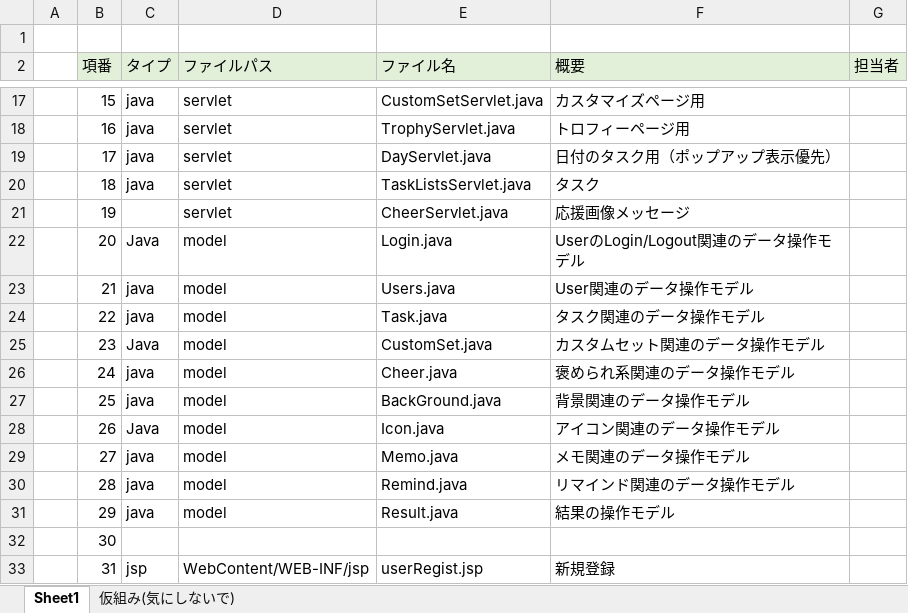
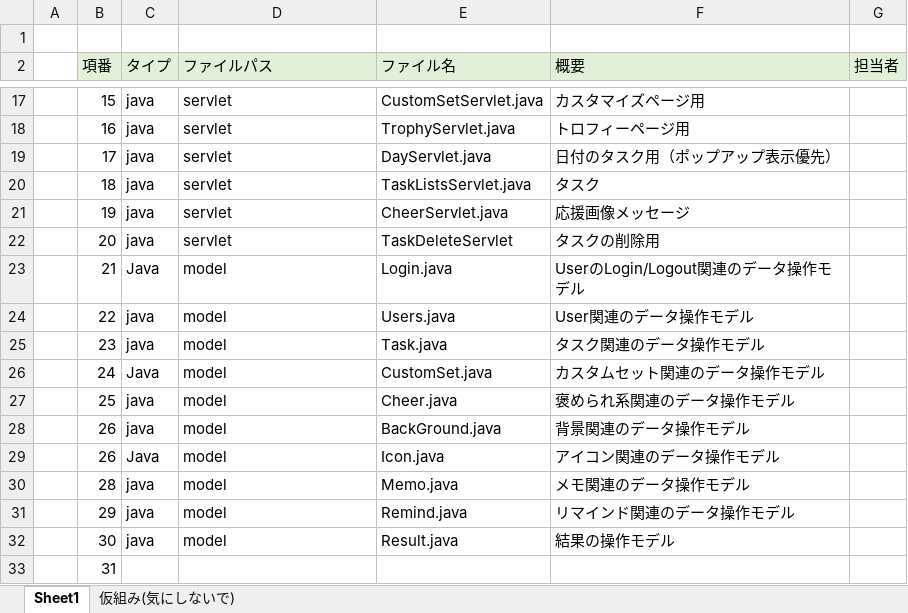
Before and after one commit to dojo2022/B--1, an Excel workbook: doc/内部定義書/05_ファイル構成一覧表_持ちつ持たれつ.xlsx, sheet Sheet1, drawn as a sheet; only a part is shown, gaps mark what is left out; values as stored, in another font and other column widths than the file's, no borders; removed rows and columns are numbered as before the commit, all else as after; the diff covers the shown part only; the diff names each change by its address in the sheet, - before the commit and + after, or states it on an @@ line.

Commit message:
Update 05_ファイル構成一覧表_持ちつ持たれつ.xlsx

```diff
--- a/doc/内部定義書/05_ファイル構成一覧表_持ちつ持たれつ.xlsx (sheet Sheet1)
+++ b/doc/内部定義書/05_ファイル構成一覧表_持ちつ持たれつ.xlsx (sheet Sheet1)
-C21 (タイプ): (empty)
+C21 (タイプ): java
-C22 (タイプ): Java
+C22 (タイプ): java
-D22 (ファイルパス): model
+D22 (ファイルパス): servlet
-E22 (ファイル名): Login.java
+E22 (ファイル名): TaskDeleteServlet
-F22 (概要): UserのLogin/Logout関連のデータ操作モデル
+F22 (概要): タスクの削除用
-C23 (タイプ): java
+C23 (タイプ): Java
-E23 (ファイル名): Users.java
+E23 (ファイル名): Login.java
-F23 (概要): User関連のデータ操作モデル
+F23 (概要): UserのLogin/Logout関連のデータ操作モデル
-E24 (ファイル名): Task.java
+E24 (ファイル名): Users.java
-F24 (概要): タスク関連のデータ操作モデル
+F24 (概要): User関連のデータ操作モデル
-C25 (タイプ): Java
+C25 (タイプ): java
-E25 (ファイル名): CustomSet.java
+E25 (ファイル名): Task.java
-F25 (概要): カスタムセット関連のデータ操作モデル
+F25 (概要): タスク関連のデータ操作モデル
-C26 (タイプ): java
+C26 (タイプ): Java
-E26 (ファイル名): Cheer.java
+E26 (ファイル名): CustomSet.java
-F26 (概要): 褒められ系関連のデータ操作モデル
+F26 (概要): カスタムセット関連のデータ操作モデル
-E27 (ファイル名): BackGround.java
+E27 (ファイル名): Cheer.java
-F27 (概要): 背景関連のデータ操作モデル
+F27 (概要): 褒められ系関連のデータ操作モデル
+row 28:  | 26 | java | model | BackGround.java | 背景関連のデータ操作モデル
-row 29:  | 27 | java | model | Memo.java | メモ関連のデータ操作モデル
-E30 (ファイル名): Remind.java
+E30 (ファイル名): Memo.java
-F30 (概要): リマインド関連のデータ操作モデル
+F30 (概要): メモ関連のデータ操作モデル
-E31 (ファイル名): Result.java
+E31 (ファイル名): Remind.java
-F31 (概要): 結果の操作モデル
+F31 (概要): リマインド関連のデータ操作モデル
-C32 (タイプ): (empty)
+C32 (タイプ): java
-D32 (ファイルパス): (empty)
+D32 (ファイルパス): model
-E32 (ファイル名): (empty)
+E32 (ファイル名): Result.java
-F32 (概要): (empty)
+F32 (概要): 結果の操作モデル
-C33 (タイプ): jsp
+C33 (タイプ): (empty)
-D33 (ファイルパス): WebContent/WEB-INF/jsp
+D33 (ファイルパス): (empty)
-E33 (ファイル名): userRegist.jsp
+E33 (ファイル名): (empty)
-F33 (概要): 新規登録
+F33 (概要): (empty)
```
Also changed, not shown: 1 added row and 56 edited cells elsewhere in this sheet.
